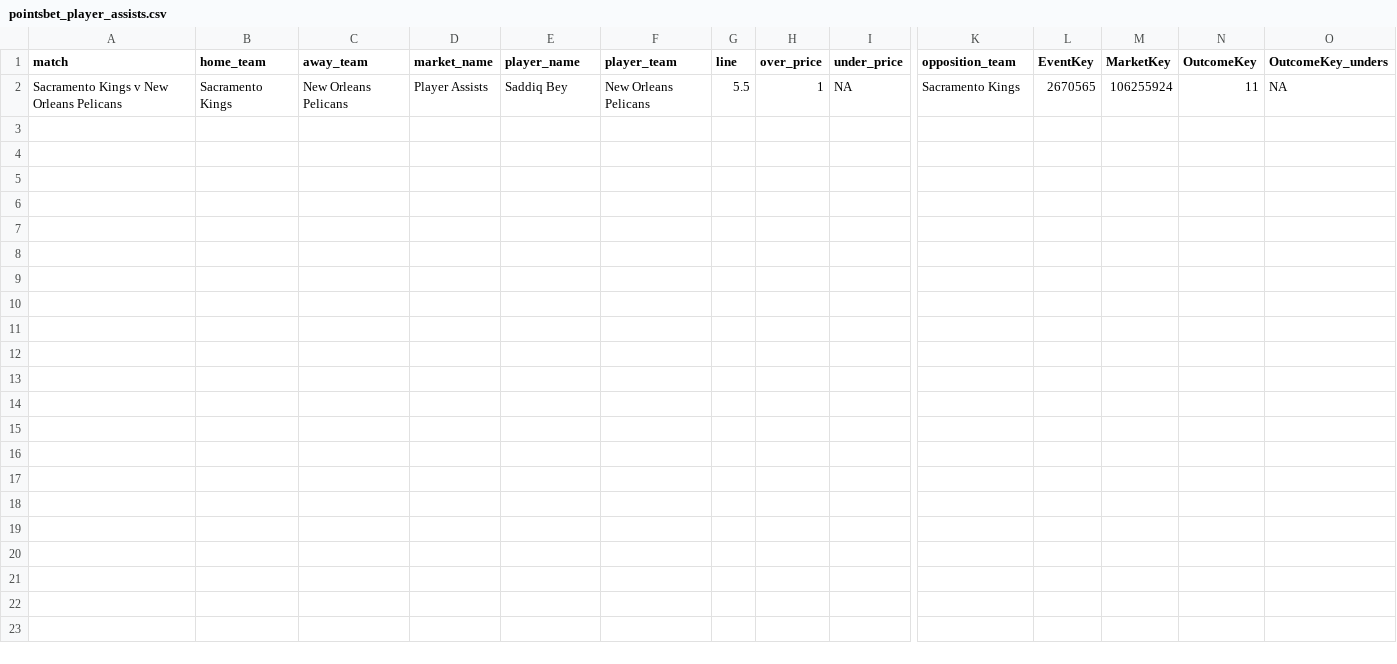
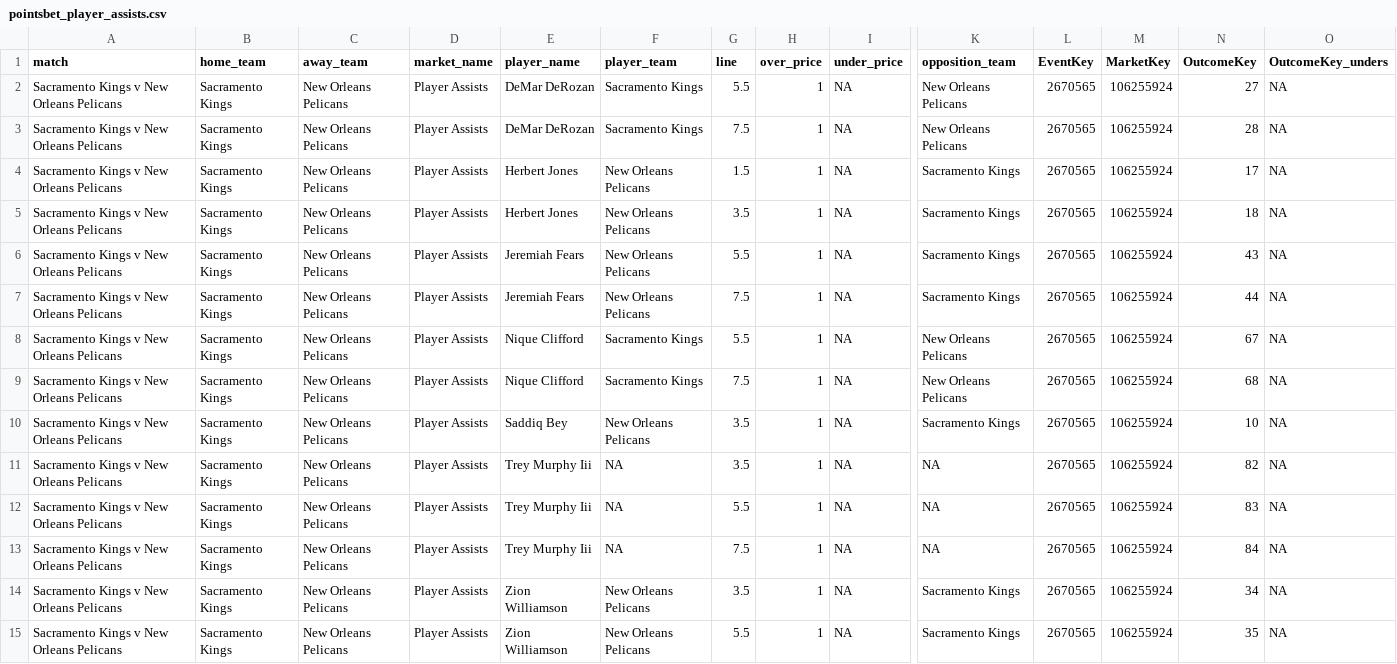
Before and after one commit to jamesbrown1417/NBA, a CSV file: Data/scraped_odds/pointsbet_player_assists.csv, drawn as a sheet; only a part is shown, gaps mark what is left out; addresses are those after the commit; rows hold the shown columns only; the diff names each change by its address in the sheet, - before the commit and + after, or states it on an @@ line.

```diff
--- a/Data/scraped_odds/pointsbet_player_assists.csv
+++ b/Data/scraped_odds/pointsbet_player_assists.csv
+row 2: Sacramento Kings v New Orleans Pelicans | Sacramento Kings | New Orleans Pelicans | Player Assists | DeMar DeRozan | Sacramento Kings | 5.5 | 1 | NA | New Orleans Pelicans | 2670565 | 106255924 | 27 | NA
+row 3: Sacramento Kings v New Orleans Pelicans | Sacramento Kings | New Orleans Pelicans | Player Assists | DeMar DeRozan | Sacramento Kings | 7.5 | 1 | NA | New Orleans Pelicans | 2670565 | 106255924 | 28 | NA
+row 4: Sacramento Kings v New Orleans Pelicans | Sacramento Kings | New Orleans Pelicans | Player Assists | Herbert Jones | New Orleans Pelicans | 1.5 | 1 | NA | Sacramento Kings | 2670565 | 106255924 | 17 | NA
+row 5: Sacramento Kings v New Orleans Pelicans | Sacramento Kings | New Orleans Pelicans | Player Assists | Herbert Jones | New Orleans Pelicans | 3.5 | 1 | NA | Sacramento Kings | 2670565 | 106255924 | 18 | NA
-E6 (player_name): Saddiq Bey
+E6 (player_name): Jeremiah Fears
-N6 (OutcomeKey): 11
+N6 (OutcomeKey): 43
+row 7: Sacramento Kings v New Orleans Pelicans | Sacramento Kings | New Orleans Pelicans | Player Assists | Jeremiah Fears | New Orleans Pelicans | 7.5 | 1 | NA | Sacramento Kings | 2670565 | 106255924 | 44 | NA
+row 8: Sacramento Kings v New Orleans Pelicans | Sacramento Kings | New Orleans Pelicans | Player Assists | Nique Clifford | Sacramento Kings | 5.5 | 1 | NA | New Orleans Pelicans | 2670565 | 106255924 | 67 | NA
+row 9: Sacramento Kings v New Orleans Pelicans | Sacramento Kings | New Orleans Pelicans | Player Assists | Nique Clifford | Sacramento Kings | 7.5 | 1 | NA | New Orleans Pelicans | 2670565 | 106255924 | 68 | NA
+row 10: Sacramento Kings v New Orleans Pelicans | Sacramento Kings | New Orleans Pelicans | Player Assists | Saddiq Bey | New Orleans Pelicans | 3.5 | 1 | NA | Sacramento Kings | 2670565 | 106255924 | 10 | NA
+row 11: Sacramento Kings v New Orleans Pelicans | Sacramento Kings | New Orleans Pelicans | Player Assists | Trey Murphy Iii | NA | 3.5 | 1 | NA | NA | 2670565 | 106255924 | 82 | NA
+row 12: Sacramento Kings v New Orleans Pelicans | Sacramento Kings | New Orleans Pelicans | Player Assists | Trey Murphy Iii | NA | 5.5 | 1 | NA | NA | 2670565 | 106255924 | 83 | NA
+row 13: Sacramento Kings v New Orleans Pelicans | Sacramento Kings | New Orleans Pelicans | Player Assists | Trey Murphy Iii | NA | 7.5 | 1 | NA | NA | 2670565 | 106255924 | 84 | NA
+row 14: Sacramento Kings v New Orleans Pelicans | Sacramento Kings | New Orleans Pelicans | Player Assists | Zion Williamson | New Orleans Pelicans | 3.5 | 1 | NA | Sacramento Kings | 2670565 | 106255924 | 34 | NA
+row 15: Sacramento Kings v New Orleans Pelicans | Sacramento Kings | New Orleans Pelicans | Player Assists | Zion Williamson | New Orleans Pelicans | 5.5 | 1 | NA | Sacramento Kings | 2670565 | 106255924 | 35 | NA
```
Also changed, not shown: Data/scraped_odds/pointsbet_player_points.csv, Data/scraped_odds/pointsbet_player_rebounds.csv, 18 other files.
